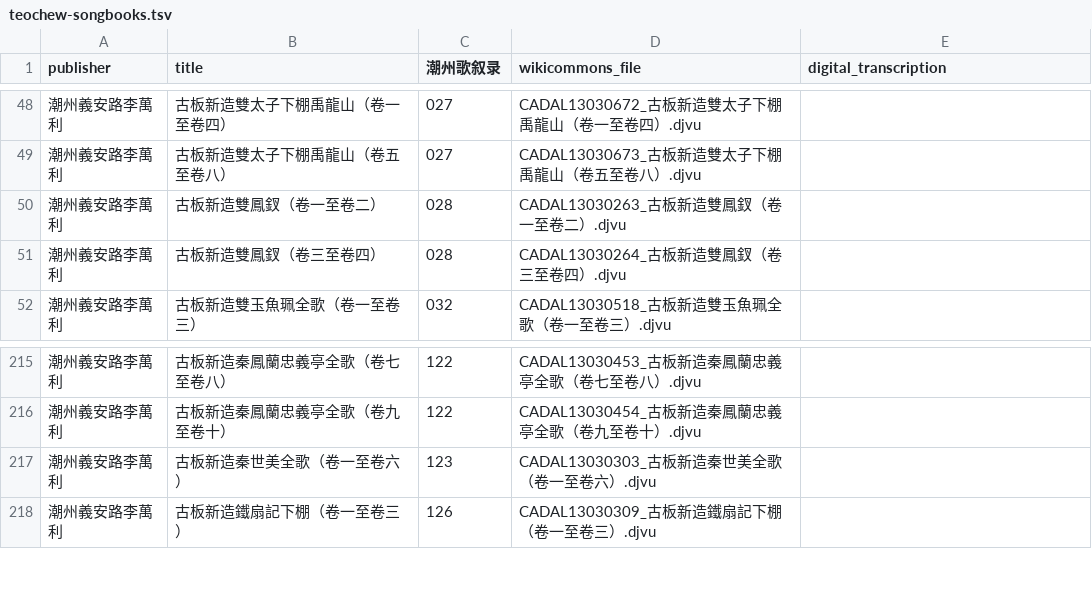
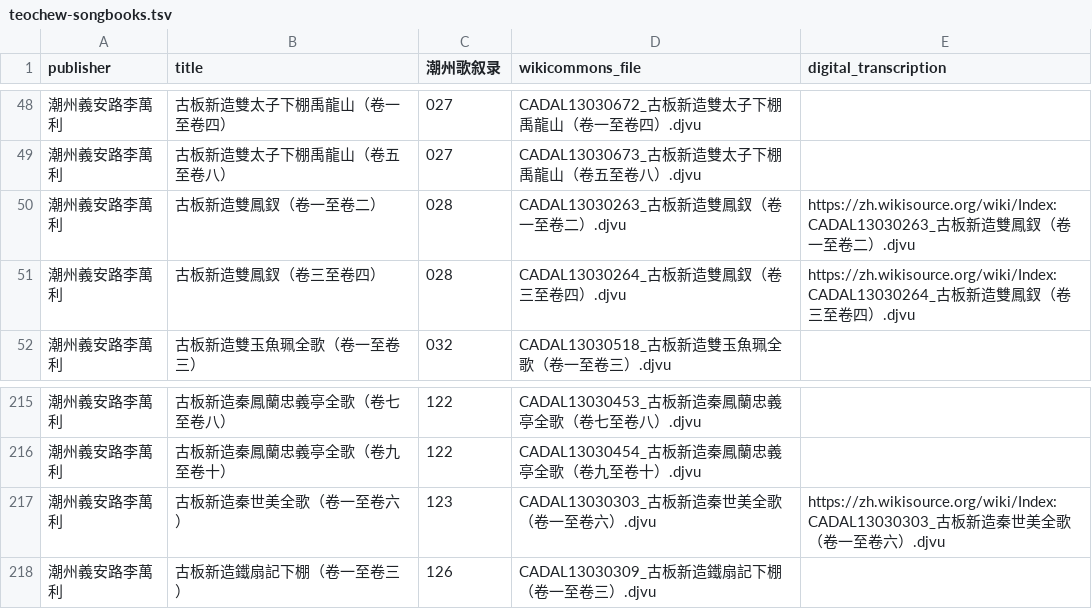
Before and after one commit to learn-teochew/tc-songbooks, a TSV file: teochew-songbooks.tsv, drawn as a sheet; only a part is shown, gaps mark what is left out.

Commit message:
Link new transcriptions on Wikisource

```diff
--- a/teochew-songbooks.tsv
+++ b/teochew-songbooks.tsv
@@ -49,4 +49,4 @@ publisher	title	潮州歌叙录	wikicommons_file	digital_transcription
 潮州義安路李萬利	古板新造雙太子下棚禹龍山（卷五至卷八）	027	CADAL13030673_古板新造雙太子下棚禹龍山（卷五至卷八）.djvu	
-潮州義安路李萬利	古板新造雙鳳釵（卷一至卷二）	028	CADAL13030263_古板新造雙鳳釵（卷一至卷二）.djvu	
-潮州義安路李萬利	古板新造雙鳳釵（卷三至卷四）	028	CADAL13030264_古板新造雙鳳釵（卷三至卷四）.djvu	
+潮州義安路李萬利	古板新造雙鳳釵（卷一至卷二）	028	CADAL13030263_古板新造雙鳳釵（卷一至卷二）.djvu	https://zh.wikisource.org/wiki/Index:CADAL13030263_古板新造雙鳳釵（卷一至卷二）.djvu
+潮州義安路李萬利	古板新造雙鳳釵（卷三至卷四）	028	CADAL13030264_古板新造雙鳳釵（卷三至卷四）.djvu	https://zh.wikisource.org/wiki/Index:CADAL13030264_古板新造雙鳳釵（卷三至卷四）.djvu
 潮州義安路李萬利	古板新造雙玉魚珮全歌（卷一至卷三）	032	CADAL13030518_古板新造雙玉魚珮全歌（卷一至卷三）.djvu	
@@ -216,3 +216,3 @@ publisher	title	潮州歌叙录	wikicommons_file	digital_transcription
 潮州義安路李萬利	古板新造秦鳳蘭忠義亭全歌（卷九至卷十）	122	CADAL13030454_古板新造秦鳳蘭忠義亭全歌（卷九至卷十）.djvu	
-潮州義安路李萬利	古板新造秦世美全歌（卷一至卷六）	123	CADAL13030303_古板新造秦世美全歌（卷一至卷六）.djvu	
+潮州義安路李萬利	古板新造秦世美全歌（卷一至卷六）	123	CADAL13030303_古板新造秦世美全歌（卷一至卷六）.djvu	https://zh.wikisource.org/wiki/Index:CADAL13030303_古板新造秦世美全歌（卷一至卷六）.djvu
 潮州義安路李萬利	古板新造鐵扇記下棚（卷一至卷三）	126	CADAL13030309_古板新造鐵扇記下棚（卷一至卷三）.djvu	
```
